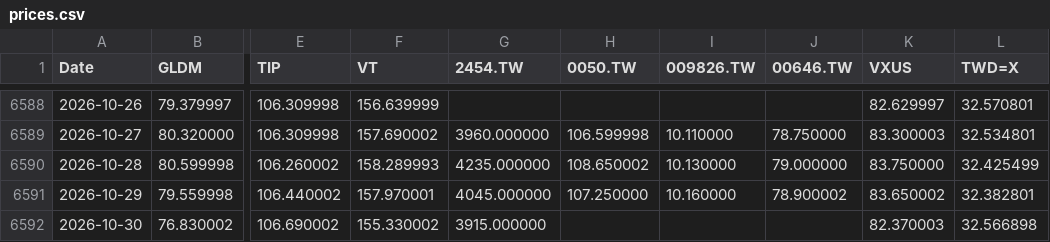
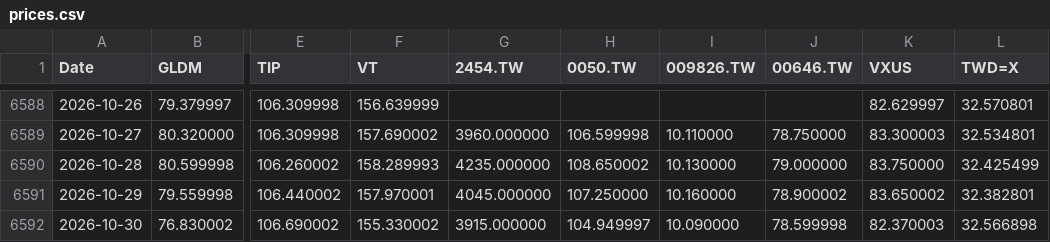
Before and after one commit to Nowar/sspp-try, a CSV file: data/prices.csv, drawn as a sheet; only a part is shown, gaps mark what is left out; the diff names each change by its address in the sheet, - before the commit and + after, or states it on an @@ line.

```diff
--- a/data/prices.csv
+++ b/data/prices.csv
-H6592 (0050.TW): (empty)
+H6592 (0050.TW): 104.949997
-I6592 (009826.TW): (empty)
+I6592 (009826.TW): 10.090000
-J6592 (00646.TW): (empty)
+J6592 (00646.TW): 78.599998
```
